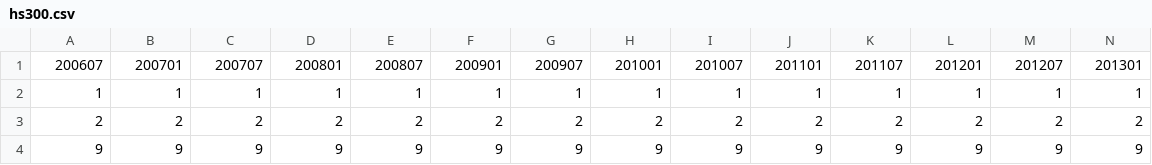
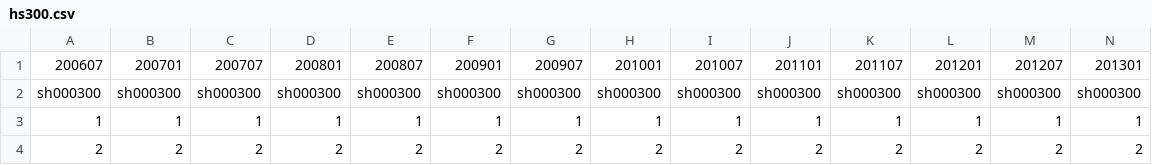
Before and after one commit to BWZX/opdata, a CSV file: hs300.csv, drawn as a sheet; only a part is shown; the shorter side is filled out with more unchanged rows; rows hold the shown columns only; the diff names each change by its address in the sheet, - before the commit and + after, or states it on an @@ line.

```diff
--- a/hs300.csv
+++ b/hs300.csv
+row 2: sh000300 | sh000300 | sh000300 | sh000300 | sh000300 | sh000300 | sh000300 | sh000300 | sh000300 | sh000300 | sh000300 | sh000300 | sh000300 | sh000300
```
Also changed, not shown: 1 other file.
